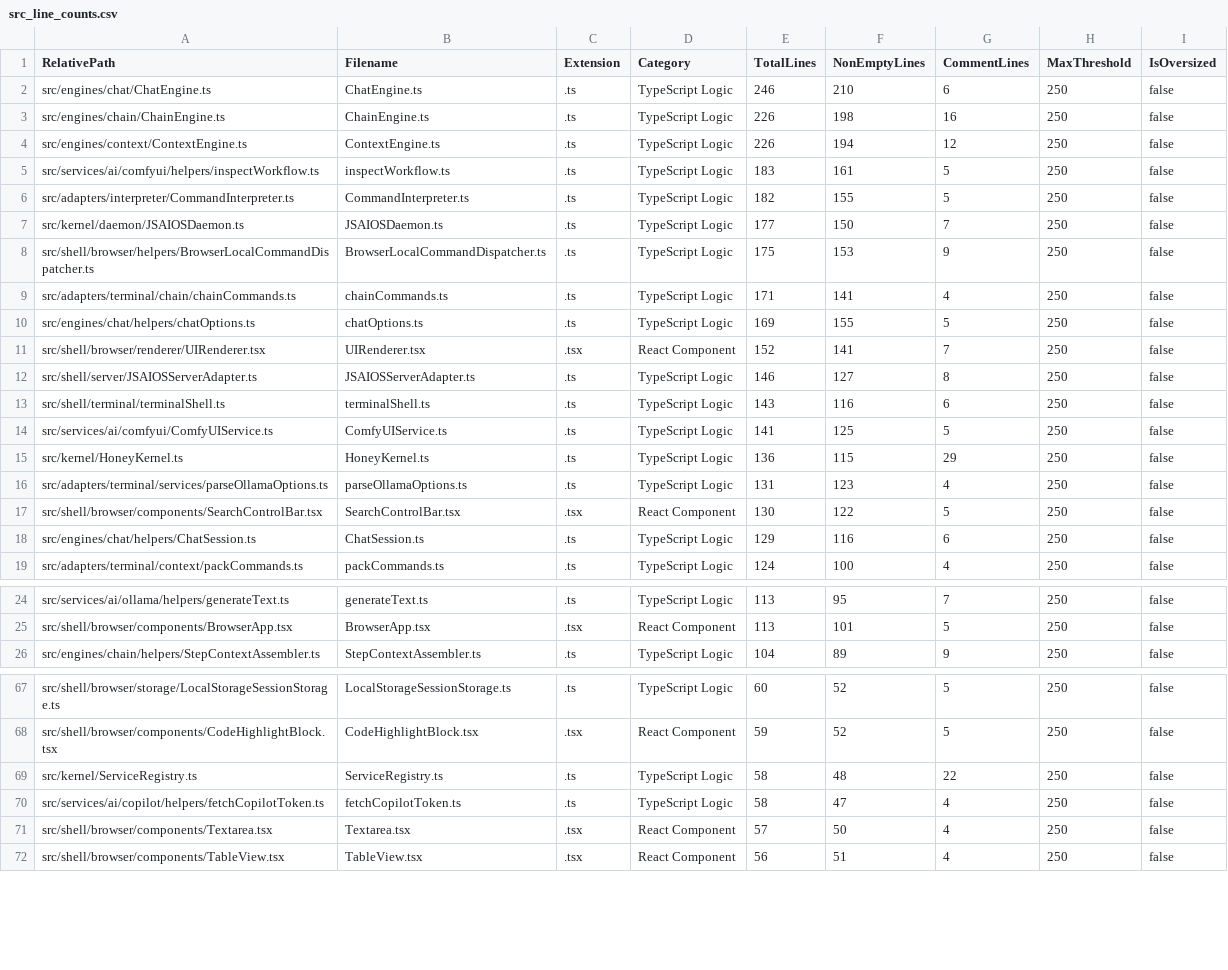
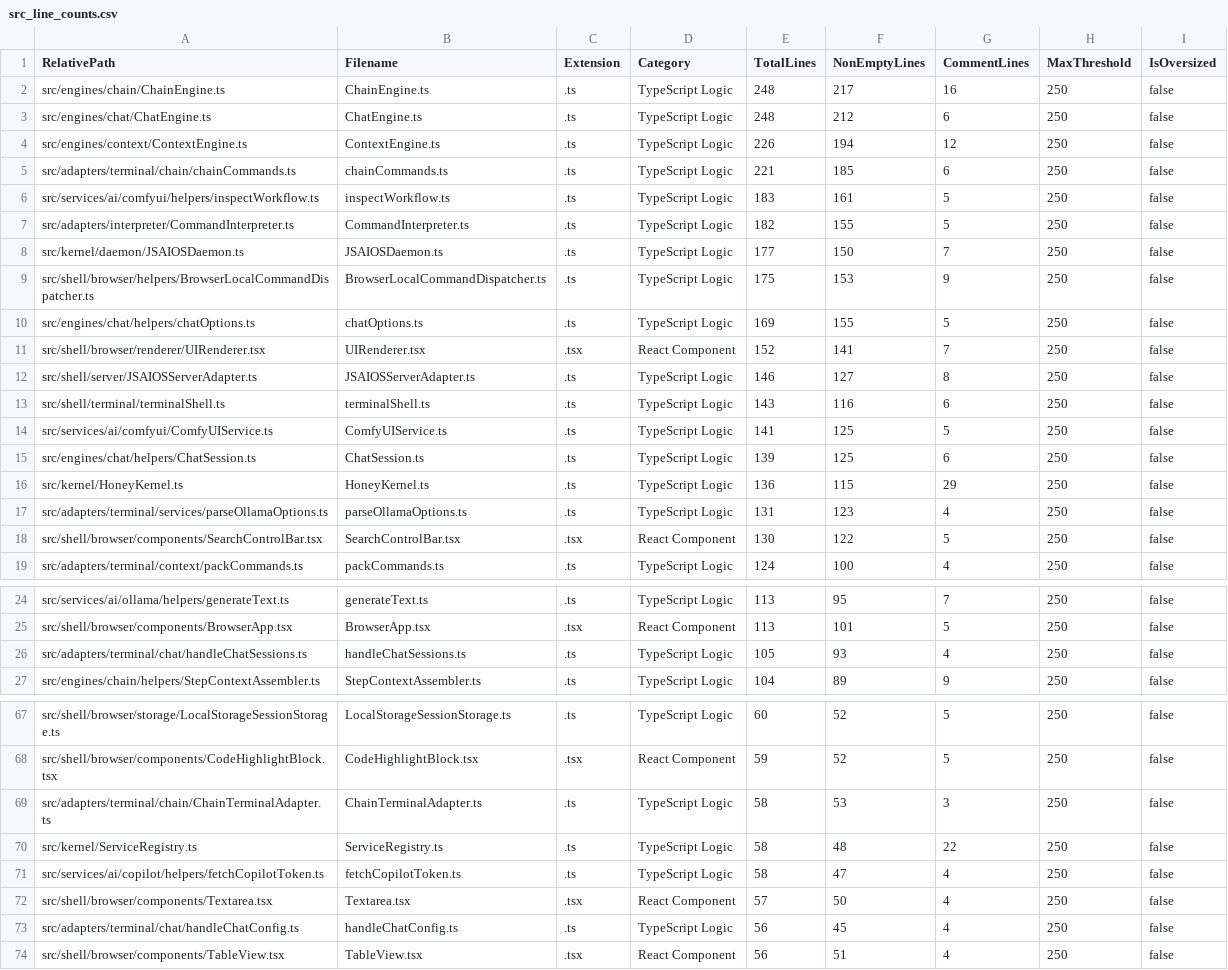
Before and after one commit to mattdaruma/JSAIOS, a CSV file: reports/src_line_counts.csv, drawn as a sheet; only a part is shown, gaps mark what is left out; the diff covers the shown part only.

Commit message:
feat(chat,chain): enforce strict chat session mode exclusivity, standalone real chain execution, and per-step options

```diff
--- a/reports/src_line_counts.csv
+++ b/reports/src_line_counts.csv
@@ -1,5 +1,6 @@
 RelativePath,Filename,Extension,Category,TotalLines,NonEmptyLines,CommentLines,MaxThreshold,IsOversized
-"src/engines/chat/ChatEngine.ts","ChatEngine.ts",".ts","TypeScript Logic",246,210,6,250,false
-"src/engines/chain/ChainEngine.ts","ChainEngine.ts",".ts","TypeScript Logic",226,198,16,250,false
+"src/engines/chain/ChainEngine.ts","ChainEngine.ts",".ts","TypeScript Logic",248,217,16,250,false
+"src/engines/chat/ChatEngine.ts","ChatEngine.ts",".ts","TypeScript Logic",248,212,6,250,false
 "src/engines/context/ContextEngine.ts","ContextEngine.ts",".ts","TypeScript Logic",226,194,12,250,false
+"src/adapters/terminal/chain/chainCommands.ts","chainCommands.ts",".ts","TypeScript Logic",221,185,6,250,false
 "src/services/ai/comfyui/helpers/inspectWorkflow.ts","inspectWorkflow.ts",".ts","TypeScript Logic",183,161,5,250,false
@@ -8,3 +9,2 @@ RelativePath,Filename,Extension,Category,TotalLines,NonEmptyLines,CommentLines,M
 "src/shell/browser/helpers/BrowserLocalCommandDispatcher.ts","BrowserLocalCommandDispatcher.ts",".ts","TypeScript Logic",175,153,9,250,false
-"src/adapters/terminal/chain/chainCommands.ts","chainCommands.ts",".ts","TypeScript Logic",171,141,4,250,false
 "src/engines/chat/helpers/chatOptions.ts","chatOptions.ts",".ts","TypeScript Logic",169,155,5,250,false
@@ -14,2 +14,3 @@ RelativePath,Filename,Extension,Category,TotalLines,NonEmptyLines,CommentLines,M
 "src/services/ai/comfyui/ComfyUIService.ts","ComfyUIService.ts",".ts","TypeScript Logic",141,125,5,250,false
+"src/engines/chat/helpers/ChatSession.ts","ChatSession.ts",".ts","TypeScript Logic",139,125,6,250,false
 "src/kernel/HoneyKernel.ts","HoneyKernel.ts",".ts","TypeScript Logic",136,115,29,250,false
@@ -17,3 +18,2 @@ RelativePath,Filename,Extension,Category,TotalLines,NonEmptyLines,CommentLines,M
 "src/shell/browser/components/SearchControlBar.tsx","SearchControlBar.tsx",".tsx","React Component",130,122,5,250,false
-"src/engines/chat/helpers/ChatSession.ts","ChatSession.ts",".ts","TypeScript Logic",129,116,6,250,false
 "src/adapters/terminal/context/packCommands.ts","packCommands.ts",".ts","TypeScript Logic",124,100,4,250,false
@@ -25,2 +25,3 @@ RelativePath,Filename,Extension,Category,TotalLines,NonEmptyLines,CommentLines,M
 "src/shell/browser/components/BrowserApp.tsx","BrowserApp.tsx",".tsx","React Component",113,101,5,250,false
+"src/adapters/terminal/chat/handleChatSessions.ts","handleChatSessions.ts",".ts","TypeScript Logic",105,93,4,250,false
 "src/engines/chain/helpers/StepContextAssembler.ts","StepContextAssembler.ts",".ts","TypeScript Logic",104,89,9,250,false
@@ -68,2 +68,3 @@ RelativePath,Filename,Extension,Category,TotalLines,NonEmptyLines,CommentLines,M
 "src/shell/browser/components/CodeHighlightBlock.tsx","CodeHighlightBlock.tsx",".tsx","React Component",59,52,5,250,false
+"src/adapters/terminal/chain/ChainTerminalAdapter.ts","ChainTerminalAdapter.ts",".ts","TypeScript Logic",58,53,3,250,false
 "src/kernel/ServiceRegistry.ts","ServiceRegistry.ts",".ts","TypeScript Logic",58,48,22,250,false
@@ -71,2 +72,3 @@ RelativePath,Filename,Extension,Category,TotalLines,NonEmptyLines,CommentLines,M
 "src/shell/browser/components/Textarea.tsx","Textarea.tsx",".tsx","React Component",57,50,4,250,false
+"src/adapters/terminal/chat/handleChatConfig.ts","handleChatConfig.ts",".ts","TypeScript Logic",56,45,4,250,false
 "src/shell/browser/components/TableView.tsx","TableView.tsx",".tsx","React Component",56,51,4,250,false
```
Also changed, not shown: 3 removed rows and 2 edited cells elsewhere in this file, 13 other files.
